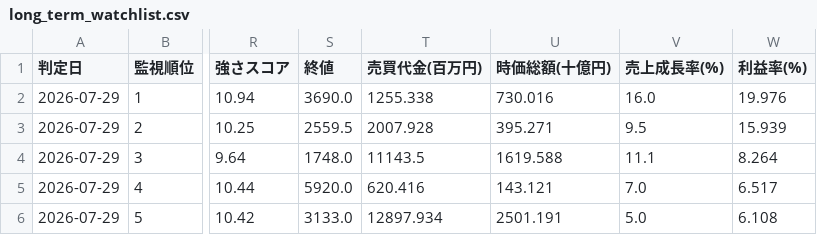
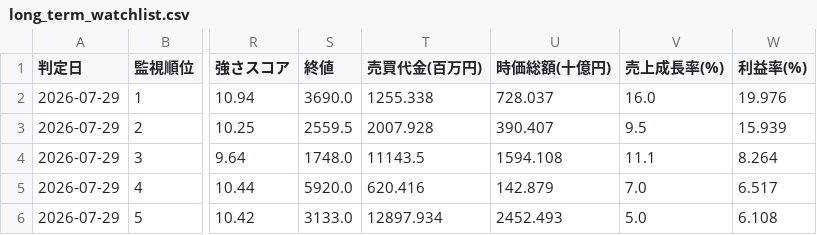
Before and after one commit to naoyann3/long-term-screener, a CSV file: long_term_watchlist.csv, drawn as a sheet; only a part is shown, gaps mark what is left out; the diff names each change by its address in the sheet, - before the commit and + after, or states it on an @@ line.

```diff
--- a/long_term_watchlist.csv
+++ b/long_term_watchlist.csv
-U2 (時価総額(十億円)): 730.016
+U2 (時価総額(十億円)): 728.037
-U3 (時価総額(十億円)): 395.271
+U3 (時価総額(十億円)): 390.407
-U4 (時価総額(十億円)): 1619.588
+U4 (時価総額(十億円)): 1594.108
-U5 (時価総額(十億円)): 143.121
+U5 (時価総額(十億円)): 142.879
-U6 (時価総額(十億円)): 2501.191
+U6 (時価総額(十億円)): 2452.493
```
Also changed, not shown: results/candidate_history.csv, 3 other files.
